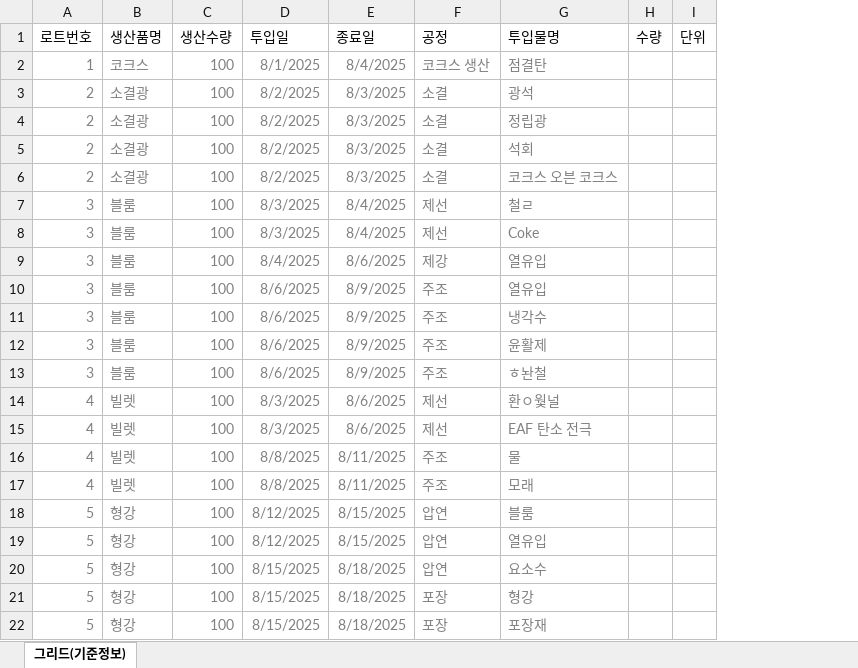
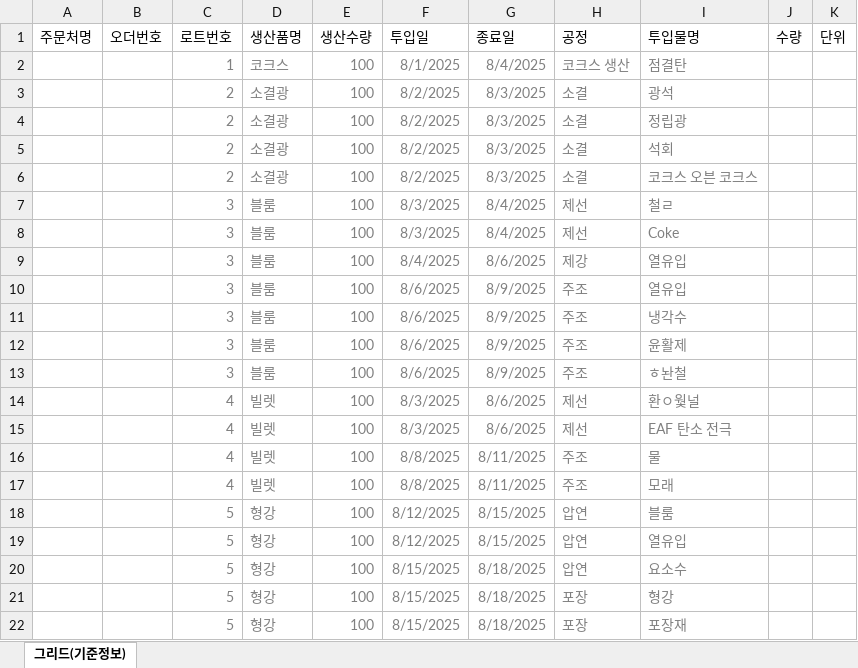
Before and after one commit to S1692/greensteel, an Excel workbook: frontend/public/templates/실적_데이터_인풋.xlsx, sheet 그리드(기준정보), drawn as a sheet; values as stored, in another font and other column widths than the file's, no borders; the diff names each change by its address in the sheet, - before the commit and + after, or states it on an @@ line.

```diff
--- a/frontend/public/templates/실적_데이터_인풋.xlsx (sheet 그리드(기준정보))
+++ b/frontend/public/templates/실적_데이터_인풋.xlsx (sheet 그리드(기준정보))
+column A (주문처명), empty
+column B (오더번호), empty
```
Also changed, not shown: frontend/public/templates/실적_데이터_아웃풋.xlsx, frontend/public/templates/실적_데이터_운송정보.xlsx, 18 other files.
